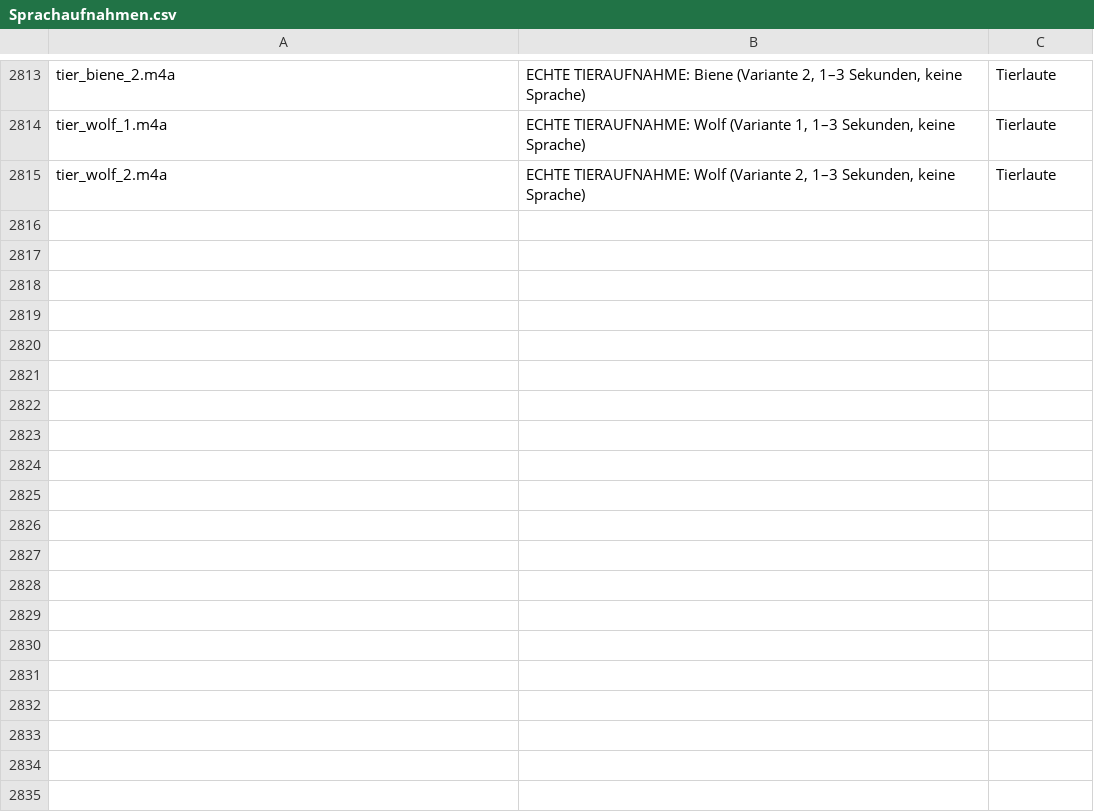
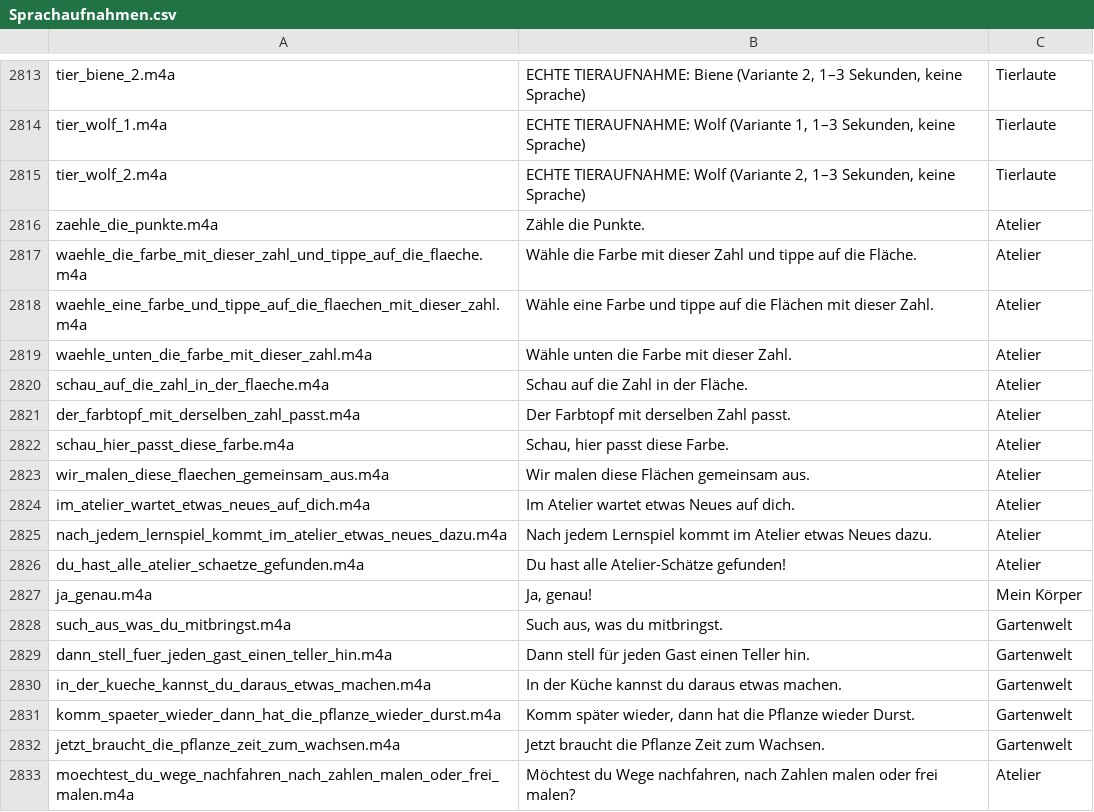
Before and after one commit to mrdevn4ever-sys/igame-el, a CSV file: assets/Sprachaufnahmen.csv, drawn as a sheet; only a part is shown, gaps mark what is left out.

Commit message:
assets(audio): add Florian Nachlieferung 5 [skip ci]
Add 18 Azure Florian narration files at the explicit -12% rate with hash-bound technical provenance and append their literal manifest rows.

```diff
--- a/assets/Sprachaufnahmen.csv
+++ b/assets/Sprachaufnahmen.csv
@@ -2815 +2815,19 @@ tier_wolf_1.m4a;ECHTE TIERAUFNAHME: Wolf (Variante 1, 1–3 Sekunden, keine Spra
 tier_wolf_2.m4a;ECHTE TIERAUFNAHME: Wolf (Variante 2, 1–3 Sekunden, keine Sprache);Tierlaute
+zaehle_die_punkte.m4a;Zähle die Punkte.;Atelier
+waehle_die_farbe_mit_dieser_zahl_und_tippe_auf_die_flaeche.m4a;Wähle die Farbe mit dieser Zahl und tippe auf die Fläche.;Atelier
+waehle_eine_farbe_und_tippe_auf_die_flaechen_mit_dieser_zahl.m4a;Wähle eine Farbe und tippe auf die Flächen mit dieser Zahl.;Atelier
+waehle_unten_die_farbe_mit_dieser_zahl.m4a;Wähle unten die Farbe mit dieser Zahl.;Atelier
+schau_auf_die_zahl_in_der_flaeche.m4a;Schau auf die Zahl in der Fläche.;Atelier
+der_farbtopf_mit_derselben_zahl_passt.m4a;Der Farbtopf mit derselben Zahl passt.;Atelier
+schau_hier_passt_diese_farbe.m4a;Schau, hier passt diese Farbe.;Atelier
+wir_malen_diese_flaechen_gemeinsam_aus.m4a;Wir malen diese Flächen gemeinsam aus.;Atelier
+im_atelier_wartet_etwas_neues_auf_dich.m4a;Im Atelier wartet etwas Neues auf dich.;Atelier
+nach_jedem_lernspiel_kommt_im_atelier_etwas_neues_dazu.m4a;Nach jedem Lernspiel kommt im Atelier etwas Neues dazu.;Atelier
+du_hast_alle_atelier_schaetze_gefunden.m4a;Du hast alle Atelier-Schätze gefunden!;Atelier
+ja_genau.m4a;Ja, genau!;Mein Körper
+such_aus_was_du_mitbringst.m4a;Such aus, was du mitbringst.;Gartenwelt
+dann_stell_fuer_jeden_gast_einen_teller_hin.m4a;Dann stell für jeden Gast einen Teller hin.;Gartenwelt
+in_der_kueche_kannst_du_daraus_etwas_machen.m4a;In der Küche kannst du daraus etwas machen.;Gartenwelt
+komm_spaeter_wieder_dann_hat_die_pflanze_wieder_durst.m4a;Komm später wieder, dann hat die Pflanze wieder Durst.;Gartenwelt
+jetzt_braucht_die_pflanze_zeit_zum_wachsen.m4a;Jetzt braucht die Pflanze Zeit zum Wachsen.;Gartenwelt
+moechtest_du_wege_nachfahren_nach_zahlen_malen_oder_frei_malen.m4a;Möchtest du Wege nachfahren, nach Zahlen malen oder frei malen?;Atelier
```
Also changed, not shown: 19 other files.
